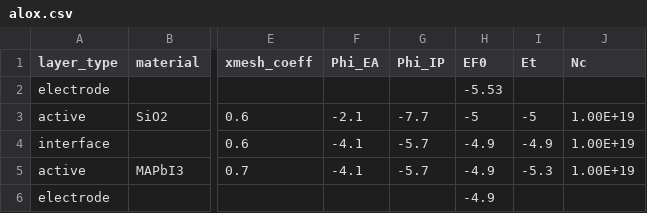
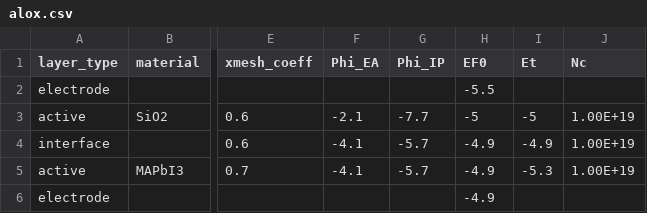
Before and after one commit to barnesgroupICL/Driftfusion, a CSV file: Input_files/alox.csv, drawn as a sheet; only a part is shown, gaps mark what is left out; the diff names each change by its address in the sheet, - before the commit and + after, or states it on an @@ line.

```diff
--- a/Input_files/alox.csv
+++ b/Input_files/alox.csv
-H2 (EF0): -5.53
+H2 (EF0): -5.5
```
Also changed, not shown: 1 other file.
